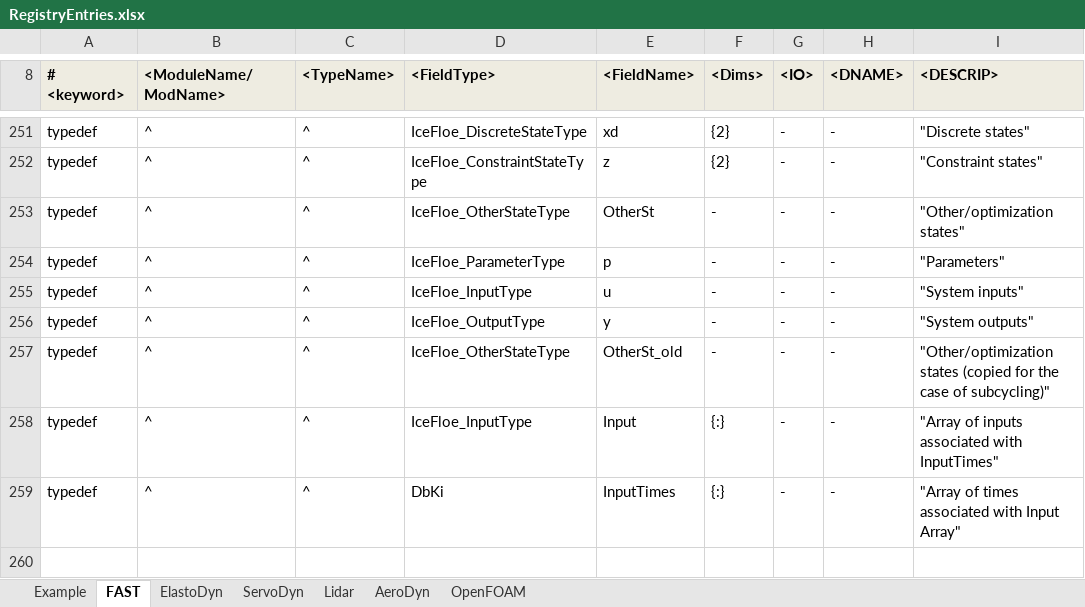
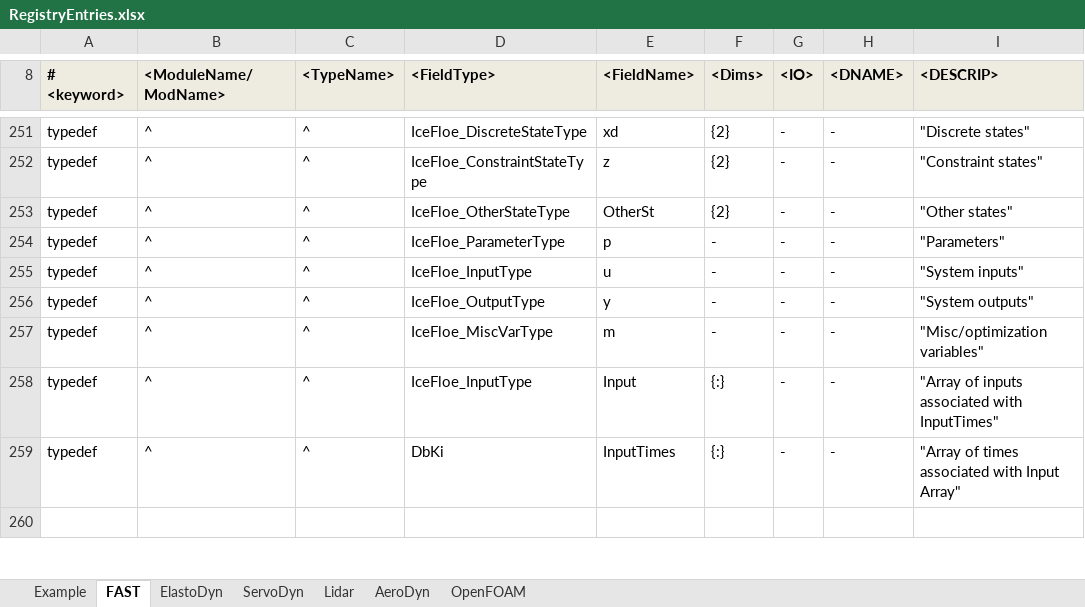
Before and after one commit to old-NWTC/FAST, an Excel workbook: Source/RegistryEntries.xlsx, sheet FAST, drawn as a sheet; only a part is shown, gaps mark what is left out; values as stored, in another font and other column widths than the file's, no borders; conditional formats not drawn; the diff names each change by its address in the sheet, - before the commit and + after, or states it on an @@ line.

Commit message:
updated IceFloe with MiscVar type also update TMD dependencies with updated code from UMass
git-svn-id: https://windsvn2.nrel.gov/FAST/branches/BJonkman@1204 10acb478-4768-415a-8850-bacdb5912d4d

```diff
--- a/Source/RegistryEntries.xlsx (sheet FAST)
+++ b/Source/RegistryEntries.xlsx (sheet FAST)
-F253 (<Dims>): -
+F253 (<Dims>): {2}
-I253 (<DESCRIP>): "Other/optimization states"
+I253 (<DESCRIP>): "Other states"
-D257 (<FieldType>): IceFloe_OtherStateType
+D257 (<FieldType>): IceFloe_MiscVarType
-E257 (<FieldName>): OtherSt_old
+E257 (<FieldName>): m
-I257 (<DESCRIP>): "Other/optimization states (copied for the case of subcycling)"
+I257 (<DESCRIP>): "Misc/optimization variables"
```
Also changed, not shown: 10 other files.
